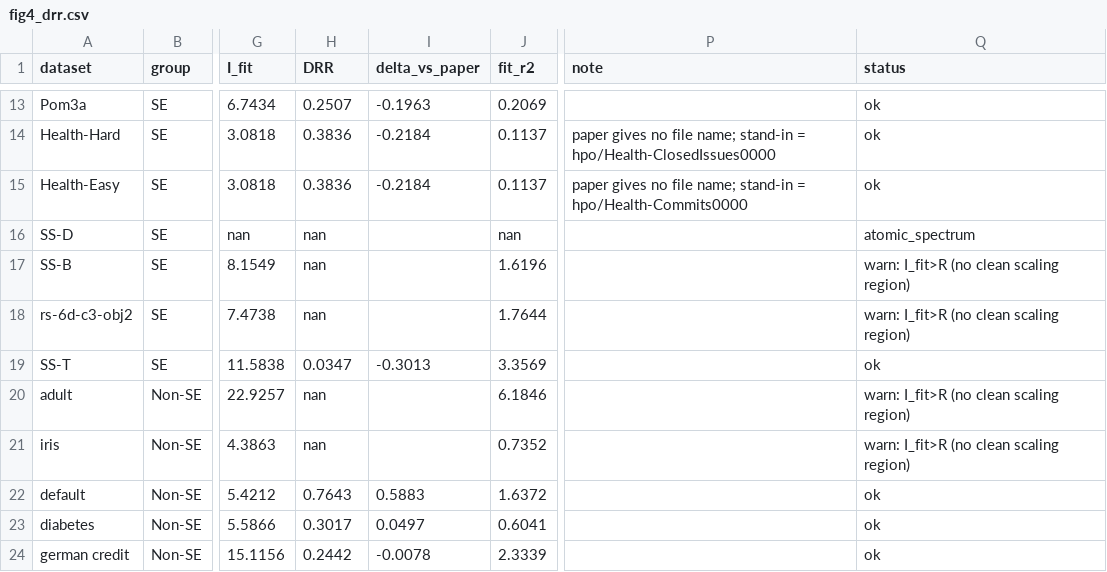
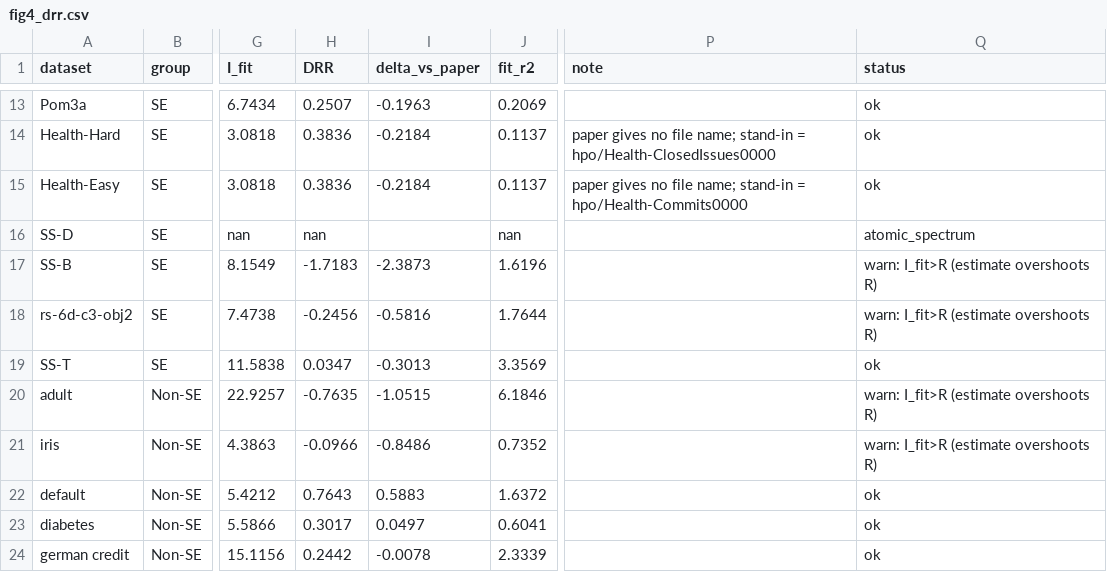
Before and after one commit to Claude216/predict_task_hard, a CSV file: results/drr_mine/fig4_drr.csv, drawn as a sheet; only a part is shown, gaps mark what is left out; the diff names each change by its address in the sheet, - before the commit and + after, or states it on an @@ line.

```diff
--- a/results/drr_mine/fig4_drr.csv
+++ b/results/drr_mine/fig4_drr.csv
-H17 (DRR): nan
+H17 (DRR): -1.7183
-I17 (delta_vs_paper): (empty)
+I17 (delta_vs_paper): -2.3873
-Q17:Q18 (status): warn: I_fit>R (no clean scaling region)
+Q17:Q18 (status): warn: I_fit>R (estimate overshoots R)
-H18 (DRR): nan
+H18 (DRR): -0.2456
-I18 (delta_vs_paper): (empty)
+I18 (delta_vs_paper): -0.5816
-H20 (DRR): nan
+H20 (DRR): -0.7635
-I20 (delta_vs_paper): (empty)
+I20 (delta_vs_paper): -1.0515
-Q20:Q21 (status): warn: I_fit>R (no clean scaling region)
+Q20:Q21 (status): warn: I_fit>R (estimate overshoots R)
-H21 (DRR): nan
+H21 (DRR): -0.0966
-I21 (delta_vs_paper): (empty)
+I21 (delta_vs_paper): -0.8486
```
Also changed, not shown: 1 other file.
